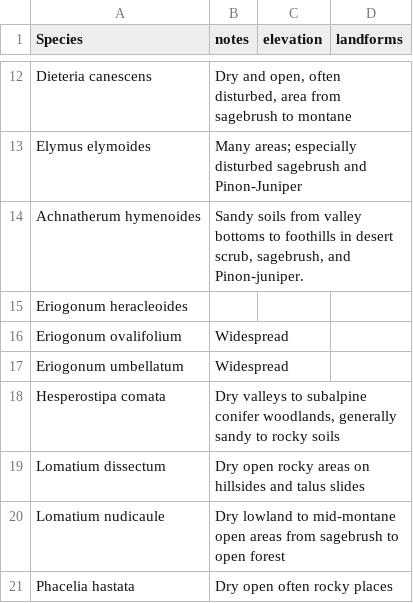
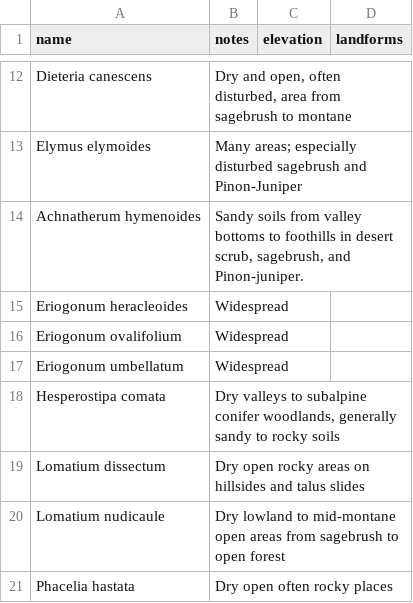
Before and after one commit to sagesteppe/SoS_GB_EcoRegion_Species_Talk, a CSV file: data/ecology_data.csv, drawn as a sheet; only a part is shown, gaps mark what is left out; the diff names each change by its address in the sheet, - before the commit and + after, or states it on an @@ line.

```diff
--- a/data/ecology_data.csv
+++ b/data/ecology_data.csv
-A1: Species
+A1: name
-B15 (notes): (empty)
+B15 (notes): Widespread
```
Also changed, not shown: data/page_numbers.csv, data/species_data-synoyms.csv, 6 other files.
